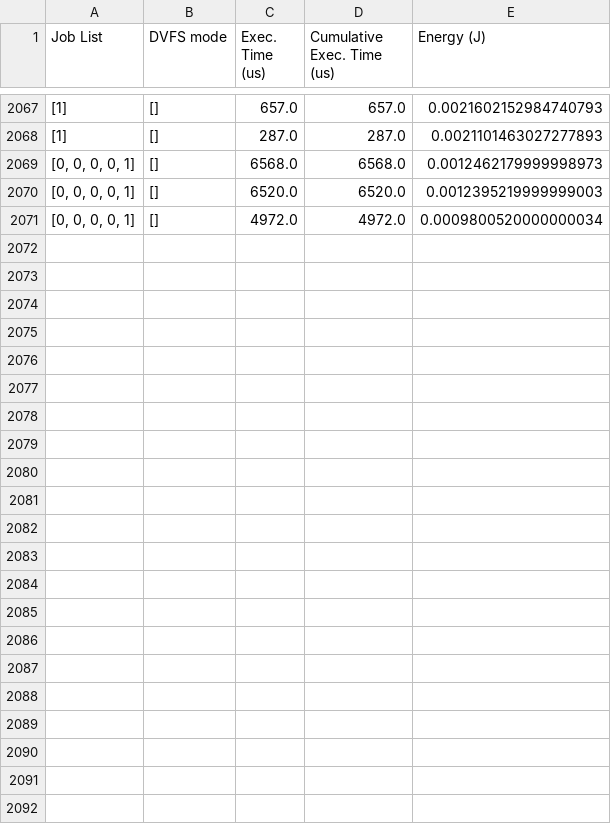
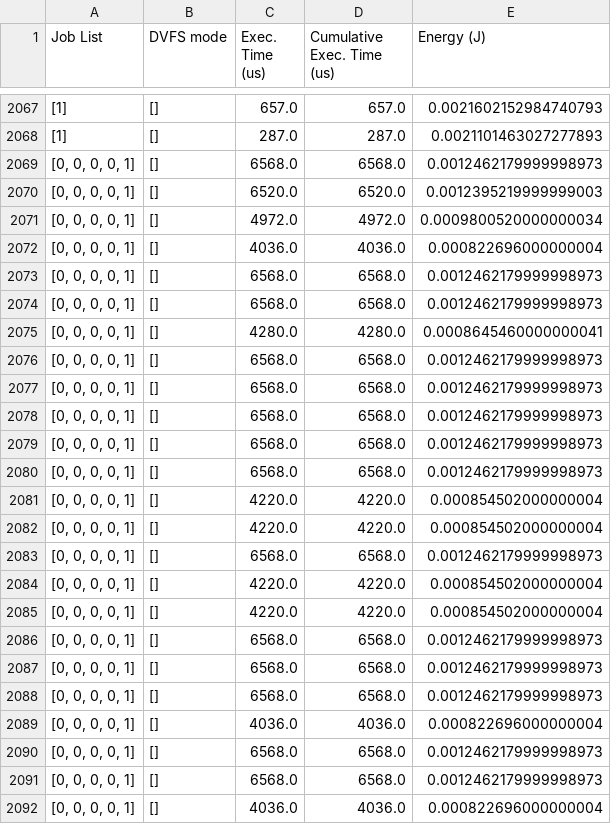
Before and after one commit to Ozen7/DS3_Arch, a CSV file: trace_system__0.csv, drawn as a sheet; only a part is shown, gaps mark what is left out; the diff names each change by its address in the sheet, - before the commit and + after, or states it on an @@ line.

```diff
--- a/trace_system__0.csv
+++ b/trace_system__0.csv
+row 2072: [0, 0, 0, 0, 1] | [] | 4036.0 | 4036.0 | 0.000822696000000004
+row 2073: [0, 0, 0, 0, 1] | [] | 6568.0 | 6568.0 | 0.0012462179999998973
+row 2074: [0, 0, 0, 0, 1] | [] | 6568.0 | 6568.0 | 0.0012462179999998973
+row 2075: [0, 0, 0, 0, 1] | [] | 4280.0 | 4280.0 | 0.0008645460000000041
+row 2076: [0, 0, 0, 0, 1] | [] | 6568.0 | 6568.0 | 0.0012462179999998973
+row 2077: [0, 0, 0, 0, 1] | [] | 6568.0 | 6568.0 | 0.0012462179999998973
+row 2078: [0, 0, 0, 0, 1] | [] | 6568.0 | 6568.0 | 0.0012462179999998973
+row 2079: [0, 0, 0, 0, 1] | [] | 6568.0 | 6568.0 | 0.0012462179999998973
+row 2080: [0, 0, 0, 0, 1] | [] | 6568.0 | 6568.0 | 0.0012462179999998973
+row 2081: [0, 0, 0, 0, 1] | [] | 4220.0 | 4220.0 | 0.000854502000000004
+row 2082: [0, 0, 0, 0, 1] | [] | 4220.0 | 4220.0 | 0.000854502000000004
+row 2083: [0, 0, 0, 0, 1] | [] | 6568.0 | 6568.0 | 0.0012462179999998973
+row 2084: [0, 0, 0, 0, 1] | [] | 4220.0 | 4220.0 | 0.000854502000000004
+row 2085: [0, 0, 0, 0, 1] | [] | 4220.0 | 4220.0 | 0.000854502000000004
+row 2086: [0, 0, 0, 0, 1] | [] | 6568.0 | 6568.0 | 0.0012462179999998973
+row 2087: [0, 0, 0, 0, 1] | [] | 6568.0 | 6568.0 | 0.0012462179999998973
+row 2088: [0, 0, 0, 0, 1] | [] | 6568.0 | 6568.0 | 0.0012462179999998973
+row 2089: [0, 0, 0, 0, 1] | [] | 4036.0 | 4036.0 | 0.000822696000000004
+row 2090: [0, 0, 0, 0, 1] | [] | 6568.0 | 6568.0 | 0.0012462179999998973
+row 2091: [0, 0, 0, 0, 1] | [] | 6568.0 | 6568.0 | 0.0012462179999998973
+row 2092: [0, 0, 0, 0, 1] | [] | 4036.0 | 4036.0 | 0.000822696000000004
```
Also changed, not shown: results.csv, 1 other file.
